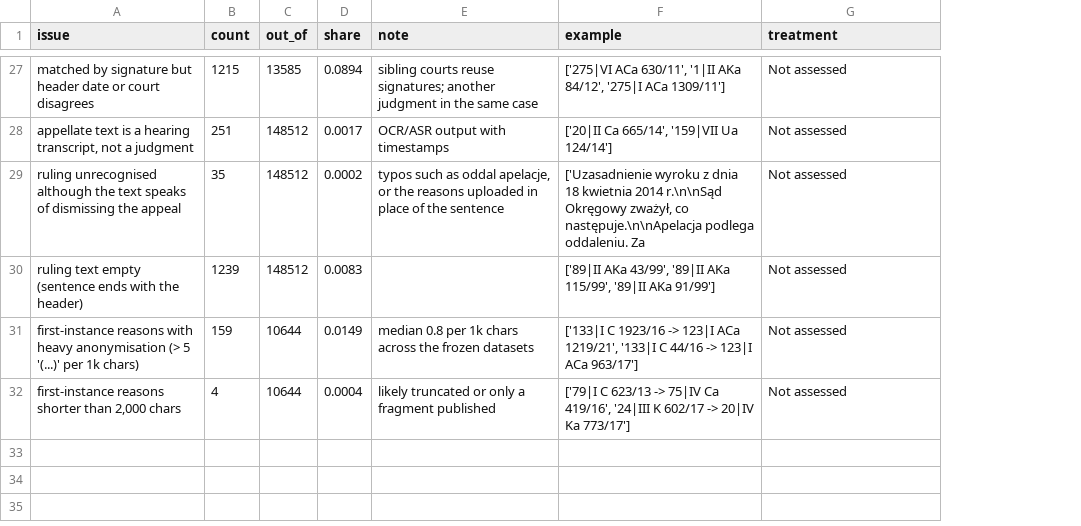
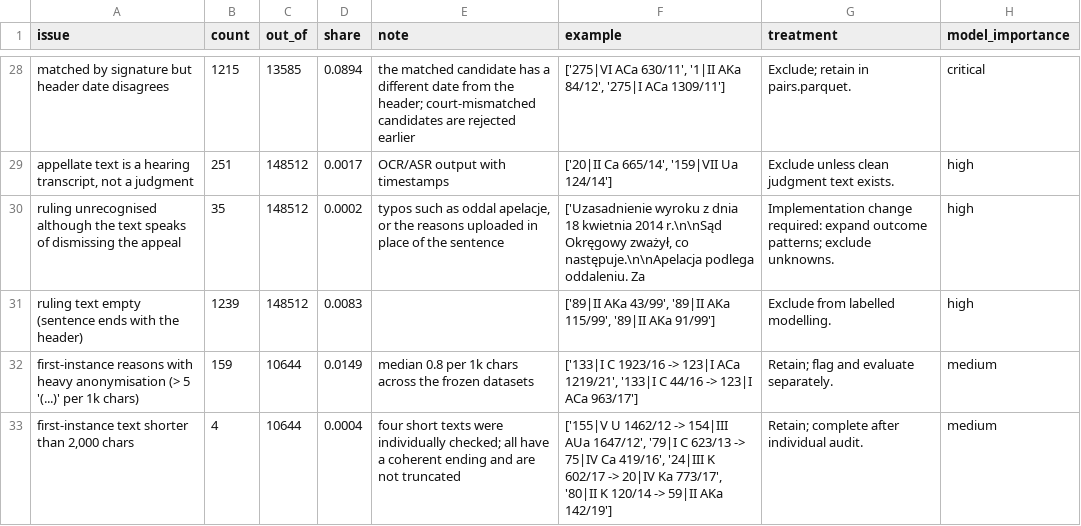
Before and after one commit to MateuszSztefek/saos-appeal-classifier, a CSV file: results/saos-data-quality.csv, drawn as a sheet; only a part is shown, gaps mark what is left out; addresses are those after the commit; the diff covers the shown part only; the diff names each change by its address in the sheet, - before the commit and + after, or states it on an @@ line.

```diff
--- a/results/saos-data-quality.csv
+++ b/results/saos-data-quality.csv
+column H (model_importance), rows 28-33: critical | high | high | high | medium | medium
-A28 (issue): …header date or court disagrees
+A28 (issue): …header date disagrees
-E28 (note): sibling courts reuse signatures; another judgment in the same case
+E28 (note): the matched candidate has a different date from the header; court-mismatched candidates are rejected earlier
-G28 (treatment): Not assessed
+G28 (treatment): Exclude; retain in pairs.parquet.
-G29 (treatment): Not assessed
+G29 (treatment): Exclude unless clean judgment text exists.
-G30 (treatment): Not assessed
+G30 (treatment): Implementation change required: expand outcome patterns; exclude unknowns.
-G31 (treatment): Not assessed
+G31 (treatment): Exclude from labelled modelling.
-G32 (treatment): Not assessed
+G32 (treatment): Retain; flag and evaluate separately.
-A33 (issue): first-instance reasons shorter than…
+A33 (issue): first-instance text shorter than…
-E33 (note): likely truncated or only a fragment published
+E33 (note): four short texts were individually checked; all have a coherent ending and are not truncated
-F33 (example): ['79|I C 623/13 -> 75|IV Ca 419/16', '24|III K 602/17 -> 20|IV Ka 773/17']
+F33 (example): ['155|V U 1462/12 -> 154|III AUa 1647/12', '79|I C 623/13 -> 75|IV Ca 419/16', '24|III K 602/17 -> 20|IV Ka 773/17', '80|II K 120/14 -> 59|II AKa 142/19']
-G33 (treatment): Not assessed
+G33 (treatment): Retain; complete after individual audit.
```
Also changed, not shown: 1 added row and 30 edited cells elsewhere in this file, 4 other files.
